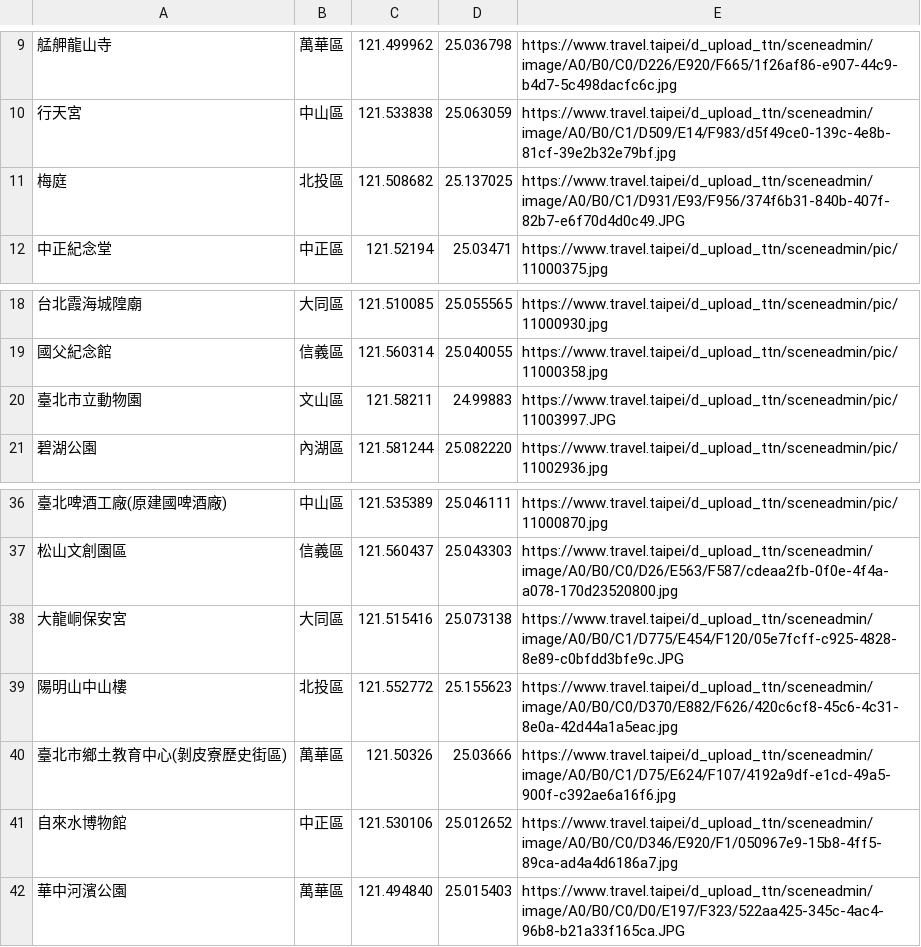
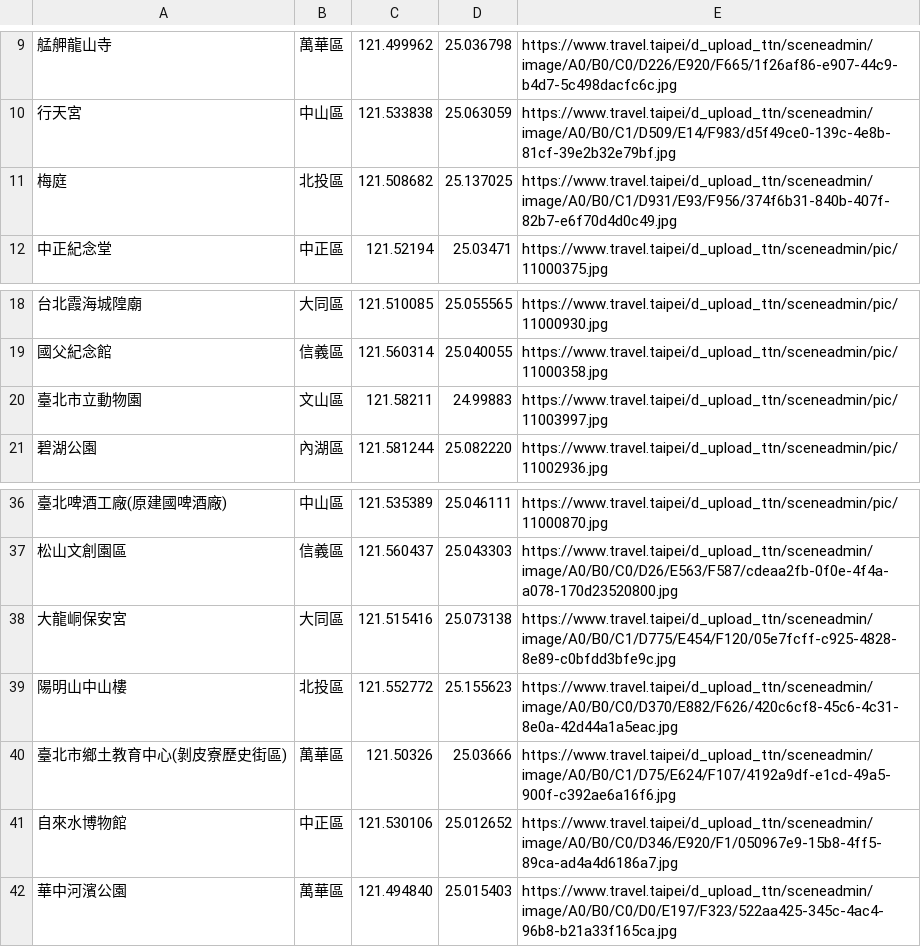
Before and after one commit to shinoshyun/week-3, a CSV file: data.csv, drawn as a sheet; only a part is shown, gaps mark what is left out.

Commit message:
Update data.csv

```diff
--- a/data.csv
+++ b/data.csv
@@ -10,3 +10,3 @@
 行天宮, 中山區, 121.533838, 25.063059, https://www.travel.taipei/d_upload_ttn/sceneadmin/image/A0/B0/C1/D509/E14/F983/d5f49ce0-139c-4e8b-81cf-39e2b32e79bf.jpg
-梅庭, 北投區, 121.508682, 25.137025, https://www.travel.taipei/d_upload_ttn/sceneadmin/image/A0/B0/C1/D931/E93/F956/374f6b31-840b-407f-82b7-e6f70d4d0c49.JPG
+梅庭, 北投區, 121.508682, 25.137025, https://www.travel.taipei/d_upload_ttn/sceneadmin/image/A0/B0/C1/D931/E93/F956/374f6b31-840b-407f-82b7-e6f70d4d0c49.jpg
 中正紀念堂, 中正區, 121.52194, 25.03471, https://www.travel.taipei/d_upload_ttn/sceneadmin/pic/11000375.jpg
@@ -19,3 +19,3 @@
 國父紀念館, 信義區, 121.560314, 25.040055, https://www.travel.taipei/d_upload_ttn/sceneadmin/pic/11000358.jpg
-臺北市立動物園, 文山區, 121.58211, 24.99883, https://www.travel.taipei/d_upload_ttn/sceneadmin/pic/11003997.JPG
+臺北市立動物園, 文山區, 121.58211, 24.99883, https://www.travel.taipei/d_upload_ttn/sceneadmin/pic/11003997.jpg
 碧湖公園, 內湖區, 121.581244, 25.082220, https://www.travel.taipei/d_upload_ttn/sceneadmin/pic/11002936.jpg
@@ -37,3 +37,3 @@
 松山文創園區, 信義區, 121.560437, 25.043303, https://www.travel.taipei/d_upload_ttn/sceneadmin/image/A0/B0/C0/D26/E563/F587/cdeaa2fb-0f0e-4f4a-a078-170d23520800.jpg
-大龍峒保安宮, 大同區, 121.515416, 25.073138, https://www.travel.taipei/d_upload_ttn/sceneadmin/image/A0/B0/C1/D775/E454/F120/05e7fcff-c925-4828-8e89-c0bfdd3bfe9c.JPG
+大龍峒保安宮, 大同區, 121.515416, 25.073138, https://www.travel.taipei/d_upload_ttn/sceneadmin/image/A0/B0/C1/D775/E454/F120/05e7fcff-c925-4828-8e89-c0bfdd3bfe9c.jpg
 陽明山中山樓, 北投區, 121.552772, 25.155623, https://www.travel.taipei/d_upload_ttn/sceneadmin/image/A0/B0/C0/D370/E882/F626/420c6cf8-45c6-4c31-8e0a-42d44a1a5eac.jpg
@@ -41,2 +41,2 @@
 自來水博物館, 中正區, 121.530106, 25.012652, https://www.travel.taipei/d_upload_ttn/sceneadmin/image/A0/B0/C0/D346/E920/F1/050967e9-15b8-4ff5-89ca-ad4a4d6186a7.jpg
-華中河濱公園, 萬華區, 121.494840, 25.015403, https://www.travel.taipei/d_upload_ttn/sceneadmin/image/A0/B0/C0/D0/E197/F323/522aa425-345c-4ac4-96b8-b21a33f165ca.JPG
+華中河濱公園, 萬華區, 121.494840, 25.015403, https://www.travel.taipei/d_upload_ttn/sceneadmin/image/A0/B0/C0/D0/E197/F323/522aa425-345c-4ac4-96b8-b21a33f165ca.jpg
```
